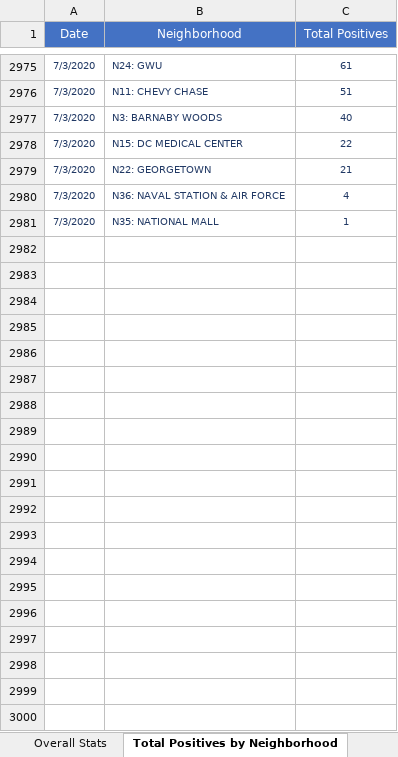
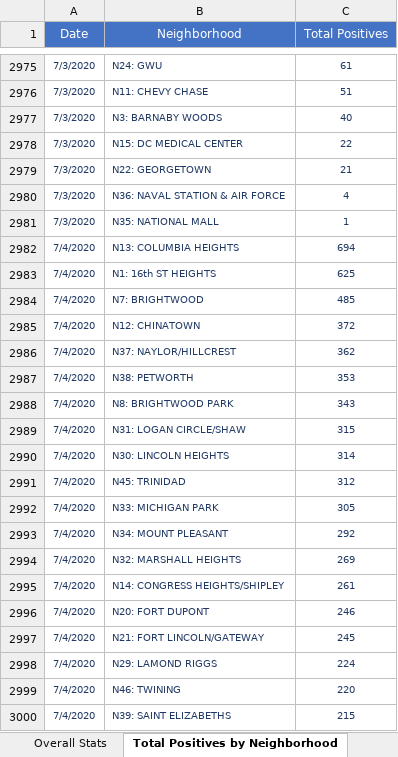
Before and after one commit to anesta95/DMV_Covid-19_Dashboard, an Excel workbook: DCCovid19Data.xlsx, sheet Total Positives by Neighborhood, drawn as a sheet; only a part is shown, gaps mark what is left out; values as stored, in another font and other column widths than the file's, no borders; the diff covers the shown part only; the diff names each change by its address in the sheet, - before the commit and + after, or states it on an @@ line.

```diff
--- a/DCCovid19Data.xlsx (sheet Total Positives by Neighborhood)
+++ b/DCCovid19Data.xlsx (sheet Total Positives by Neighborhood)
+row 2982: 7/4/2020 | N13: COLUMBIA HEIGHTS | 694
+row 2983: 7/4/2020 | N1: 16th ST HEIGHTS | 625
+row 2984: 7/4/2020 | N7: BRIGHTWOOD | 485
+row 2985: 7/4/2020 | N12: CHINATOWN | 372
+row 2986: 7/4/2020 | N37: NAYLOR/HILLCREST | 362
+row 2987: 7/4/2020 | N38: PETWORTH | 353
+row 2988: 7/4/2020 | N8: BRIGHTWOOD PARK | 343
+row 2989: 7/4/2020 | N31: LOGAN CIRCLE/SHAW | 315
+row 2990: 7/4/2020 | N30: LINCOLN HEIGHTS | 314
+row 2991: 7/4/2020 | N45: TRINIDAD | 312
+row 2992: 7/4/2020 | N33: MICHIGAN PARK | 305
+row 2993: 7/4/2020 | N34: MOUNT PLEASANT | 292
+row 2994: 7/4/2020 | N32: MARSHALL HEIGHTS | 269
+row 2995: 7/4/2020 | N14: CONGRESS HEIGHTS/SHIPLEY | 261
+row 2996: 7/4/2020 | N20: FORT DUPONT | 246
+row 2997: 7/4/2020 | N21: FORT LINCOLN/GATEWAY | 245
+row 2998: 7/4/2020 | N29: LAMOND RIGGS | 224
+row 2999: 7/4/2020 | N46: TWINING | 220
+row 3000: 7/4/2020 | N39: SAINT ELIZABETHS | 215
```
Also changed, not shown: 33 added rows elsewhere in this sheet, sheet Total Tests by Neighborhood, sheet Total Cases by Age and Gender, sheet Rates by Age Categories, sheet Age-Adjusted Rate by Ward, sheet Hospital Data, sheet Lives Lost by Sex, 7 more sheets, 34 other files.
